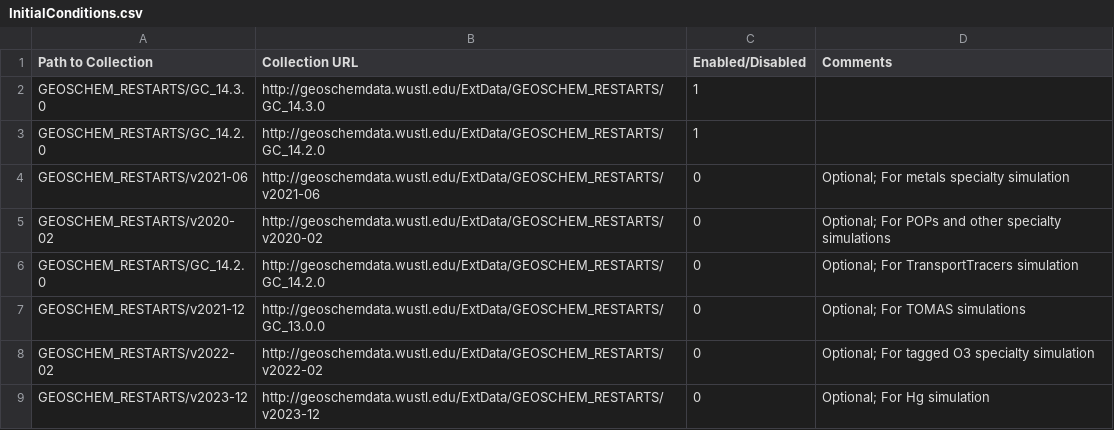
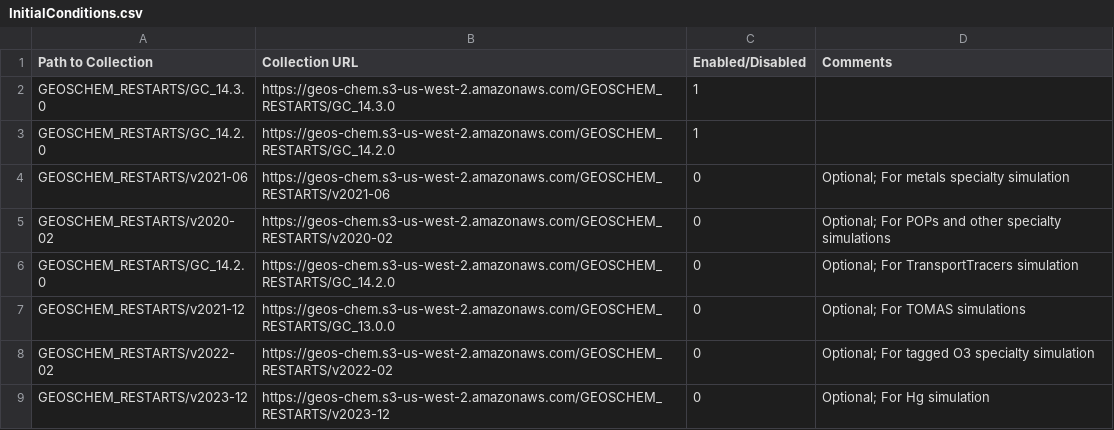
Before and after one commit to geoschem/input-data-catalogs, a CSV file: InitialConditions.csv, drawn as a sheet.

Commit message:
Updated URLs to download data from the s3://geos-chem bucket
ChemistryInputs.csv
EmissionsInputs.csv
InitialConditions.csv
- Updated the URLs to download from Amazon instead of from
  geoschemdata.wustl.edu

Signed-off-by: Bob Yantosca <yantosca@seas.harvard.edu>

```diff
--- a/InitialConditions.csv
+++ b/InitialConditions.csv
@@ -1,9 +1,9 @@
 Path to Collection,Collection URL,Enabled/Disabled,Comments
-GEOSCHEM_RESTARTS/GC_14.3.0,http://geoschemdata.wustl.edu/ExtData/GEOSCHEM_RESTARTS/GC_14.3.0,1,
-GEOSCHEM_RESTARTS/GC_14.2.0,http://geoschemdata.wustl.edu/ExtData/GEOSCHEM_RESTARTS/GC_14.2.0,1,
-GEOSCHEM_RESTARTS/v2021-06,http://geoschemdata.wustl.edu/ExtData/GEOSCHEM_RESTARTS/v2021-06,0,Optional; For metals specialty simulation
-GEOSCHEM_RESTARTS/v2020-02,http://geoschemdata.wustl.edu/ExtData/GEOSCHEM_RESTARTS/v2020-02,0,Optional; For POPs and other specialty simulations
-GEOSCHEM_RESTARTS/GC_14.2.0,http://geoschemdata.wustl.edu/ExtData/GEOSCHEM_RESTARTS/GC_14.2.0,0,Optional; For TransportTracers simulation
-GEOSCHEM_RESTARTS/v2021-12,http://geoschemdata.wustl.edu/ExtData/GEOSCHEM_RESTARTS/GC_13.0.0,0,Optional; For TOMAS simulations
-GEOSCHEM_RESTARTS/v2022-02,http://geoschemdata.wustl.edu/ExtData/GEOSCHEM_RESTARTS/v2022-02,0,Optional; For tagged O3 specialty simulation
-GEOSCHEM_RESTARTS/v2023-12,http://geoschemdata.wustl.edu/ExtData/GEOSCHEM_RESTARTS/v2023-12,0,Optional; For Hg simulation
+GEOSCHEM_RESTARTS/GC_14.3.0,https://geos-chem.s3-us-west-2.amazonaws.com/GEOSCHEM_RESTARTS/GC_14.3.0,1,
+GEOSCHEM_RESTARTS/GC_14.2.0,https://geos-chem.s3-us-west-2.amazonaws.com/GEOSCHEM_RESTARTS/GC_14.2.0,1,
+GEOSCHEM_RESTARTS/v2021-06,https://geos-chem.s3-us-west-2.amazonaws.com/GEOSCHEM_RESTARTS/v2021-06,0,Optional; For metals specialty simulation
+GEOSCHEM_RESTARTS/v2020-02,https://geos-chem.s3-us-west-2.amazonaws.com/GEOSCHEM_RESTARTS/v2020-02,0,Optional; For POPs and other specialty simulations
+GEOSCHEM_RESTARTS/GC_14.2.0,https://geos-chem.s3-us-west-2.amazonaws.com/GEOSCHEM_RESTARTS/GC_14.2.0,0,Optional; For TransportTracers simulation
+GEOSCHEM_RESTARTS/v2021-12,https://geos-chem.s3-us-west-2.amazonaws.com/GEOSCHEM_RESTARTS/GC_13.0.0,0,Optional; For TOMAS simulations
+GEOSCHEM_RESTARTS/v2022-02,https://geos-chem.s3-us-west-2.amazonaws.com/GEOSCHEM_RESTARTS/v2022-02,0,Optional; For tagged O3 specialty simulation
+GEOSCHEM_RESTARTS/v2023-12,https://geos-chem.s3-us-west-2.amazonaws.com/GEOSCHEM_RESTARTS/v2023-12,0,Optional; For Hg simulation
```
Also changed, not shown: ChemistryInputs.csv, EmissionsInputs.csv.
